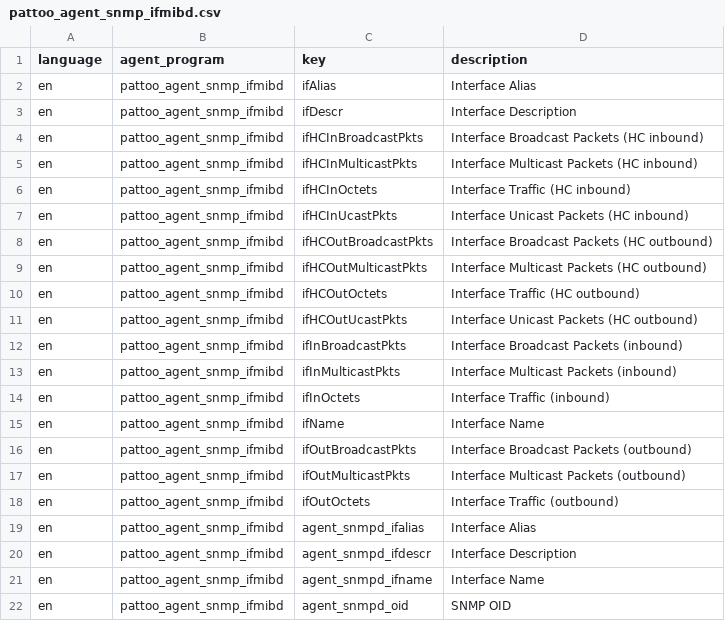
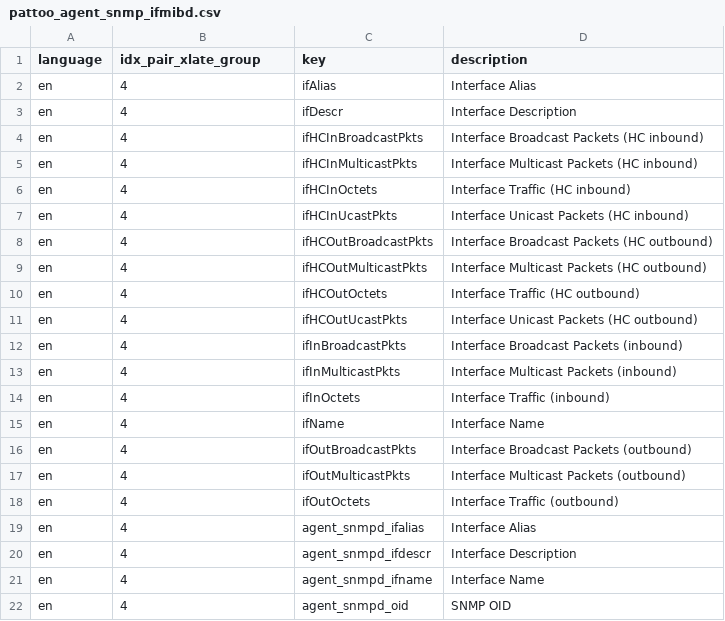
Before and after one commit to PalisadoesFoundation/pattoo, a CSV file: examples/language/pattoo_agent_snmp_ifmibd.csv, drawn as a sheet.

Commit message:
Added CLI support for creating and renaming key_pair_translation_groups

```diff
--- a/examples/language/pattoo_agent_snmp_ifmibd.csv
+++ b/examples/language/pattoo_agent_snmp_ifmibd.csv
@@ -1,22 +1,22 @@
-language,agent_program,key,description
-en,pattoo_agent_snmp_ifmibd,ifAlias,Interface Alias
-en,pattoo_agent_snmp_ifmibd,ifDescr,Interface Description
-en,pattoo_agent_snmp_ifmibd,ifHCInBroadcastPkts,Interface Broadcast Packets (HC inbound)
-en,pattoo_agent_snmp_ifmibd,ifHCInMulticastPkts,Interface Multicast Packets (HC inbound)
-en,pattoo_agent_snmp_ifmibd,ifHCInOctets,Interface Traffic (HC inbound)
-en,pattoo_agent_snmp_ifmibd,ifHCInUcastPkts,Interface Unicast Packets (HC inbound)
-en,pattoo_agent_snmp_ifmibd,ifHCOutBroadcastPkts,Interface Broadcast Packets (HC outbound)
-en,pattoo_agent_snmp_ifmibd,ifHCOutMulticastPkts,Interface Multicast Packets (HC outbound)
-en,pattoo_agent_snmp_ifmibd,ifHCOutOctets,Interface Traffic (HC outbound)
-en,pattoo_agent_snmp_ifmibd,ifHCOutUcastPkts,Interface Unicast Packets (HC outbound)
-en,pattoo_agent_snmp_ifmibd,ifInBroadcastPkts,Interface Broadcast Packets (inbound)
-en,pattoo_agent_snmp_ifmibd,ifInMulticastPkts,Interface Multicast Packets (inbound)
-en,pattoo_agent_snmp_ifmibd,ifInOctets,Interface Traffic (inbound)
-en,pattoo_agent_snmp_ifmibd,ifName,Interface Name
-en,pattoo_agent_snmp_ifmibd,ifOutBroadcastPkts,Interface Broadcast Packets (outbound)
-en,pattoo_agent_snmp_ifmibd,ifOutMulticastPkts,Interface Multicast Packets (outbound)
-en,pattoo_agent_snmp_ifmibd,ifOutOctets,Interface Traffic (outbound)
-en,pattoo_agent_snmp_ifmibd,agent_snmpd_ifalias,Interface Alias
-en,pattoo_agent_snmp_ifmibd,agent_snmpd_ifdescr,Interface Description
-en,pattoo_agent_snmp_ifmibd,agent_snmpd_ifname,Interface Name
-en,pattoo_agent_snmp_ifmibd,agent_snmpd_oid,SNMP OID
+language,idx_pair_xlate_group,key,description
+en,4,ifAlias,Interface Alias
+en,4,ifDescr,Interface Description
+en,4,ifHCInBroadcastPkts,Interface Broadcast Packets (HC inbound)
+en,4,ifHCInMulticastPkts,Interface Multicast Packets (HC inbound)
+en,4,ifHCInOctets,Interface Traffic (HC inbound)
+en,4,ifHCInUcastPkts,Interface Unicast Packets (HC inbound)
+en,4,ifHCOutBroadcastPkts,Interface Broadcast Packets (HC outbound)
+en,4,ifHCOutMulticastPkts,Interface Multicast Packets (HC outbound)
+en,4,ifHCOutOctets,Interface Traffic (HC outbound)
+en,4,ifHCOutUcastPkts,Interface Unicast Packets (HC outbound)
+en,4,ifInBroadcastPkts,Interface Broadcast Packets (inbound)
+en,4,ifInMulticastPkts,Interface Multicast Packets (inbound)
+en,4,ifInOctets,Interface Traffic (inbound)
+en,4,ifName,Interface Name
+en,4,ifOutBroadcastPkts,Interface Broadcast Packets (outbound)
+en,4,ifOutMulticastPkts,Interface Multicast Packets (outbound)
+en,4,ifOutOctets,Interface Traffic (outbound)
+en,4,agent_snmpd_ifalias,Interface Alias
+en,4,agent_snmpd_ifdescr,Interface Description
+en,4,agent_snmpd_ifname,Interface Name
+en,4,agent_snmpd_oid,SNMP OID
```
Also changed, not shown: 11 other files.
